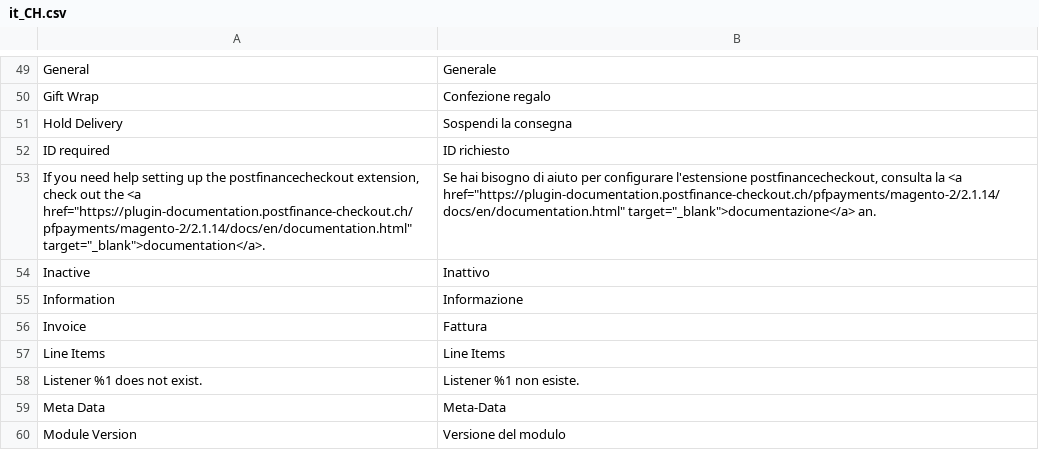
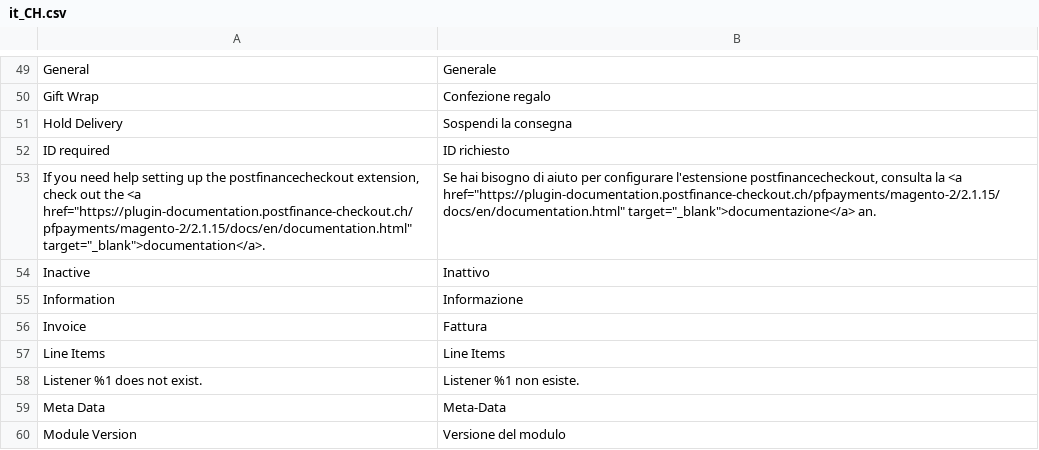
Before and after one commit to pfpayments/magento-2, a CSV file: i18n/it_CH.csv, drawn as a sheet; only a part is shown, gaps mark what is left out.

```diff
--- a/i18n/it_CH.csv
+++ b/i18n/it_CH.csv
@@ -52,3 +52,3 @@
 "ID required","ID richiesto"
-"If you need help setting up the postfinancecheckout extension, check out the <a href=""https://plugin-documentation.postfinance-checkout.ch/pfpayments/magento-2/2.1.14/docs/en/documentation.html"" target=""_blank"">documentation</a>.","Se hai bisogno di aiuto per configurare l'estensione postfinancecheckout, consulta la <a href=""https://plugin-documentation.postfinance-checkout.ch/pfpayments/magento-2/2.1.14/docs/en/documentation.html"" target=""_blank"">documentazione</a> an."
+"If you need help setting up the postfinancecheckout extension, check out the <a href=""https://plugin-documentation.postfinance-checkout.ch/pfpayments/magento-2/2.1.15/docs/en/documentation.html"" target=""_blank"">documentation</a>.","Se hai bisogno di aiuto per configurare l'estensione postfinancecheckout, consulta la <a href=""https://plugin-documentation.postfinance-checkout.ch/pfpayments/magento-2/2.1.15/docs/en/documentation.html"" target=""_blank"">documentazione</a> an."
 "Inactive","Inattivo"
```
Also changed, not shown: i18n/de_DE.csv, i18n/en_US.csv, 10 other files.
